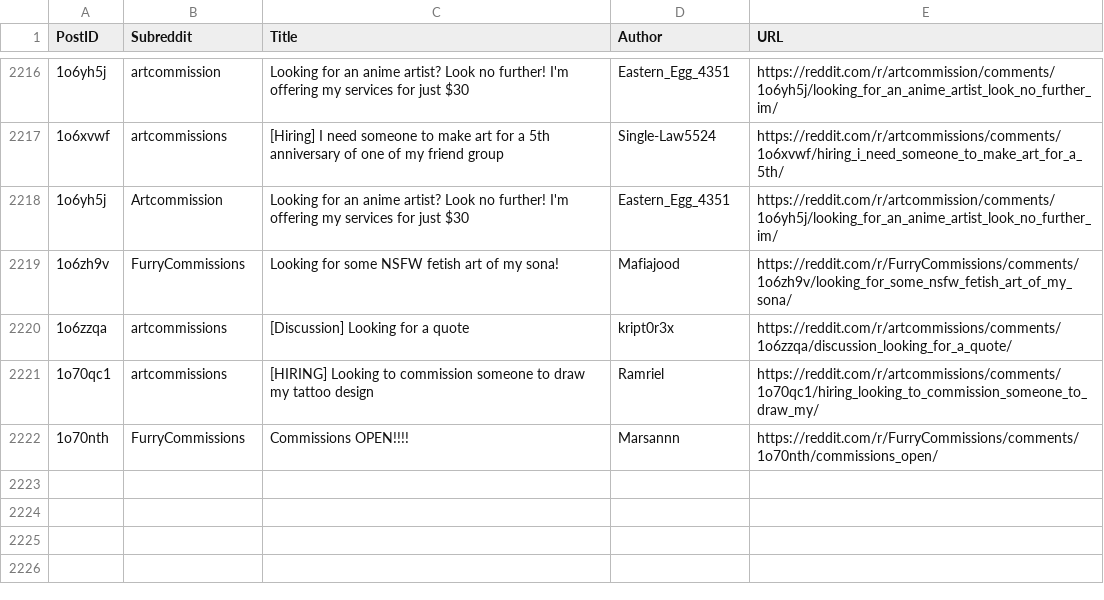
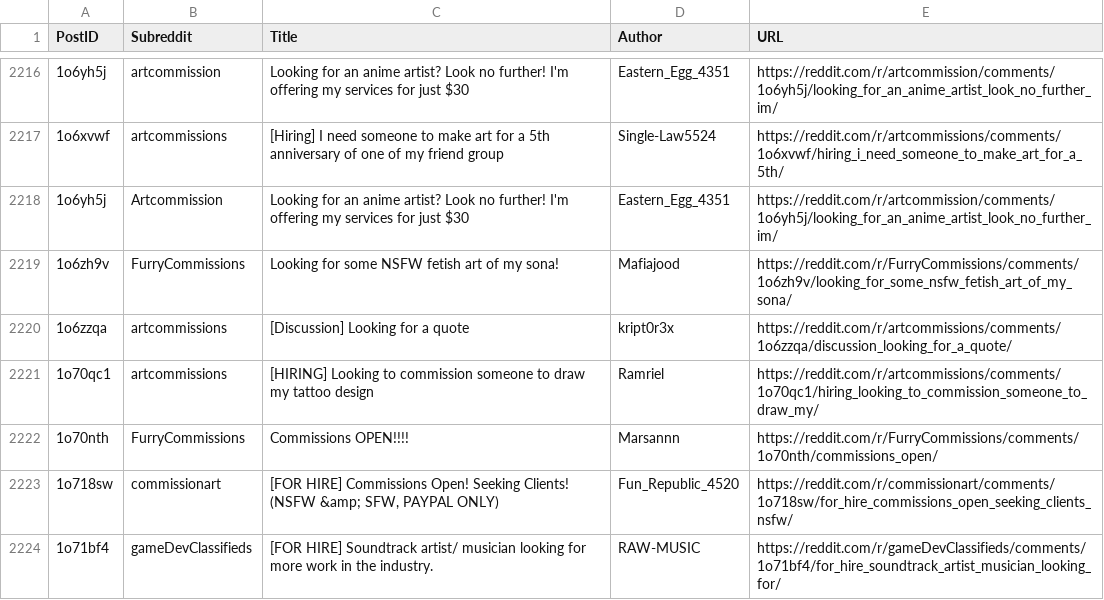
Before and after one commit to Jack0fcodes/redd0tBot, a CSV file: posts_reddit.csv, drawn as a sheet; only a part is shown, gaps mark what is left out; the diff names each change by its address in the sheet, - before the commit and + after, or states it on an @@ line.

```diff
--- a/posts_reddit.csv
+++ b/posts_reddit.csv
+row 2223: 1o718sw | commissionart | [FOR HIRE] Commissions Open! Seeking Clients! (NSFW &amp; SFW, PAYPAL ONLY) | Fun_Republic_4520 | https://reddit.com/r/commissionart/comments/1o718sw/for_hire_commissions_open_seeking_clients_nsfw/
+row 2224: 1o71bf4 | gameDevClassifieds | [FOR HIRE] Soundtrack artist/ musician looking for more work in the industry. | RAW-MUSIC | https://reddit.com/r/gameDevClassifieds/comments/1o71bf4/for_hire_soundtrack_artist_musician_looking_for/
```
